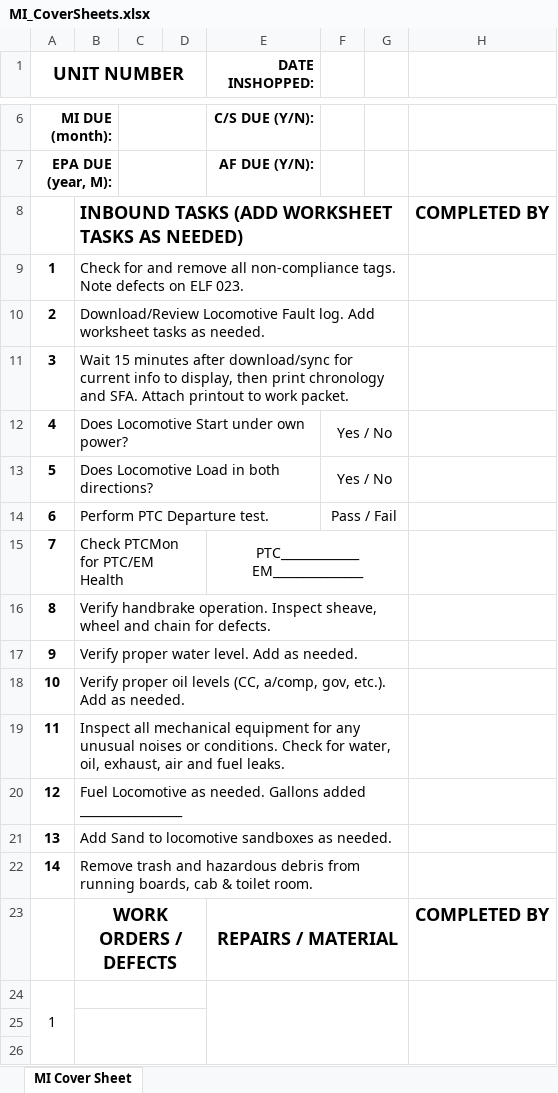
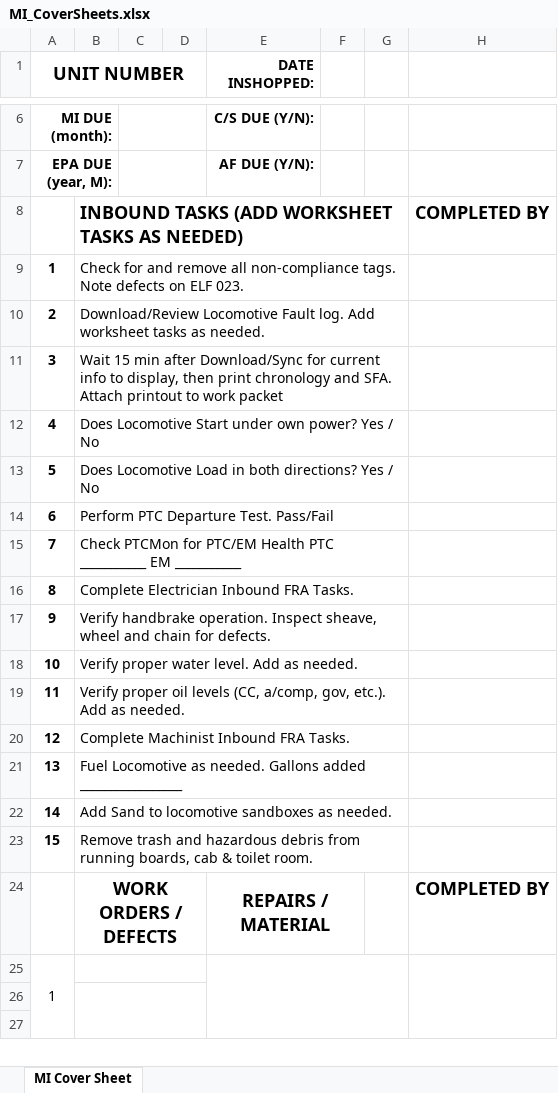
Before and after one commit to robbierobs/NSheet, an Excel workbook: MI_CoverSheets.xlsx, sheet MI Cover Sheet, drawn as a sheet; only a part is shown, gaps mark what is left out; values as stored, in another font and other column widths than the file's, no borders; removed rows and columns are numbered as before the commit, all else as after; the diff names each change by its address in the sheet, - before the commit and + after, or states it on an @@ line.

Commit message:
Added more database columns

```diff
--- a/MI_CoverSheets.xlsx (sheet MI Cover Sheet)
+++ b/MI_CoverSheets.xlsx (sheet MI Cover Sheet)
-B11: Wait 15 minutes after download/sync for current info to display, then print chronology and SFA. Attach printout to work packet.
+B11: Wait 15 min after Download/Sync for current info to display, then print chronology and SFA. Attach printout to work packet
-row 12: 4 | Does Locomotive Start under own power? |  |  |  | Yes / No
-row 13: 5 | Does Locomotive Load in both directions? |  |  |  | Yes / No
-row 14: 6 | Perform PTC Departure test. |  |  |  | Pass / Fail
-row 15: 7 | Check PTCMon for PTC/EM Health |  |  | PTC_____________ EM_______________
+row 12: 4 | Does Locomotive Start under own power? Yes / No
+row 13: 5 | Does Locomotive Load in both directions? Yes / No
+row 14: 6 | Perform PTC Departure Test. Pass/Fail
+row 15: 7 | Check PTCMon for PTC/EM Health PTC ___________ EM ___________
+row 16: 8 | Complete Electrician Inbound FRA Tasks.
@@ column A (UNIT NUMBER) renumbered between rows 17 and 23 @@
-B20: Inspect all mechanical equipment for any unusual noises or conditions. Check for water, oil, exhaust, air and fuel leaks.
+B20: Complete Machinist Inbound FRA Tasks.
-E23:G23 merged
+E24:F24 merged
```
Also changed, not shown: UR_CoverSheets.xlsx, 3 other files.
